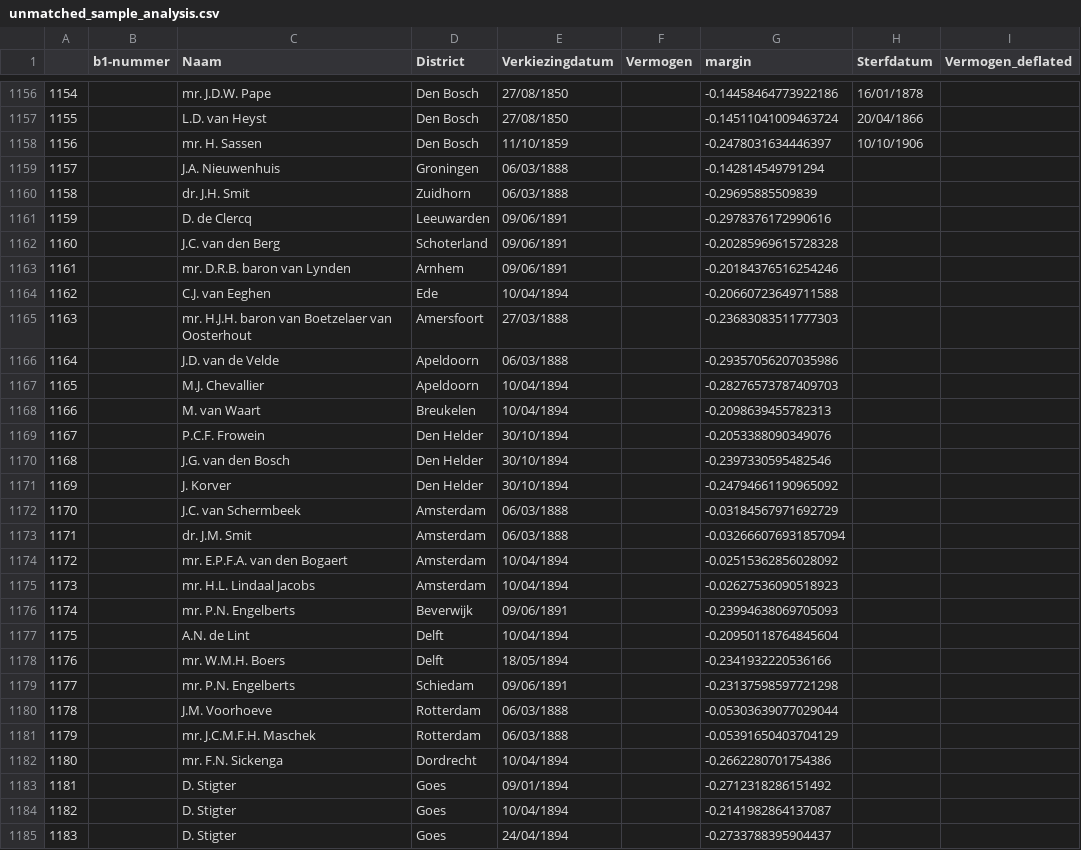
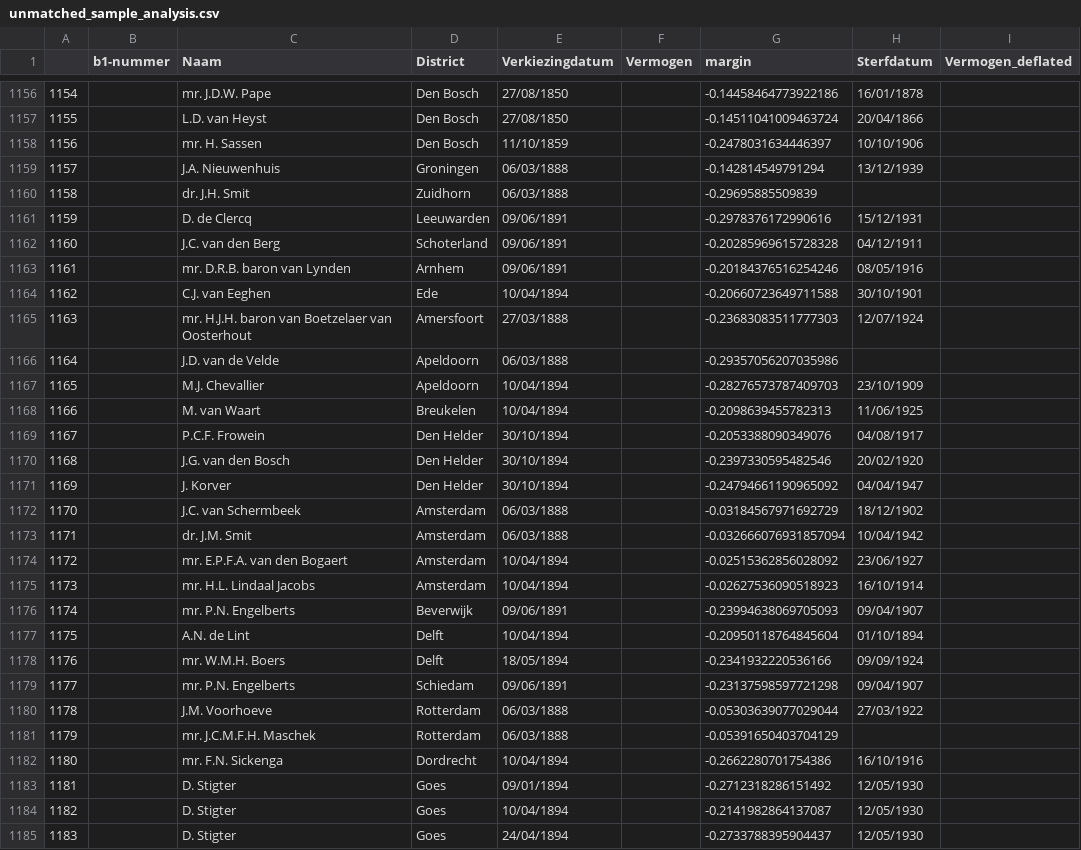
Before and after one commit to basm92/Polrents, a CSV file: Data/analysis/unmatched_sample_analysis.csv, drawn as a sheet; only a part is shown, gaps mark what is left out; the diff covers the shown part only.

```diff
--- a/Data/analysis/unmatched_sample_analysis.csv
+++ b/Data/analysis/unmatched_sample_analysis.csv
@@ -1158,28 +1158,28 @@
 1156,,mr. H. Sassen,Den Bosch,11/10/1859,,-0.2478031634446397,10/10/1906,
-1157,,J.A. Nieuwenhuis,Groningen,06/03/1888,,-0.142814549791294,,
+1157,,J.A. Nieuwenhuis,Groningen,06/03/1888,,-0.142814549791294,13/12/1939,
 1158,,dr. J.H. Smit,Zuidhorn,06/03/1888,,-0.29695885509839,,
-1159,,D. de Clercq,Leeuwarden,09/06/1891,,-0.2978376172990616,,
-1160,,J.C. van den Berg,Schoterland,09/06/1891,,-0.20285969615728328,,
-1161,,mr. D.R.B. baron van Lynden,Arnhem,09/06/1891,,-0.20184376516254246,,
-1162,,C.J. van Eeghen,Ede,10/04/1894,,-0.20660723649711588,,
-1163,,mr. H.J.H. baron van Boetzelaer van Oosterhout,Amersfoort,27/03/1888,,-0.23683083511777303,,
+1159,,D. de Clercq,Leeuwarden,09/06/1891,,-0.2978376172990616,15/12/1931,
+1160,,J.C. van den Berg,Schoterland,09/06/1891,,-0.20285969615728328,04/12/1911,
+1161,,mr. D.R.B. baron van Lynden,Arnhem,09/06/1891,,-0.20184376516254246,08/05/1916,
+1162,,C.J. van Eeghen,Ede,10/04/1894,,-0.20660723649711588,30/10/1901,
+1163,,mr. H.J.H. baron van Boetzelaer van Oosterhout,Amersfoort,27/03/1888,,-0.23683083511777303,12/07/1924,
 1164,,J.D. van de Velde,Apeldoorn,06/03/1888,,-0.29357056207035986,,
-1165,,M.J. Chevallier,Apeldoorn,10/04/1894,,-0.28276573787409703,,
-1166,,M. van Waart,Breukelen,10/04/1894,,-0.2098639455782313,,
-1167,,P.C.F. Frowein,Den Helder,30/10/1894,,-0.2053388090349076,,
-1168,,J.G. van den Bosch,Den Helder,30/10/1894,,-0.2397330595482546,,
-1169,,J. Korver,Den Helder,30/10/1894,,-0.24794661190965092,,
-1170,,J.C. van Schermbeek,Amsterdam,06/03/1888,,-0.03184567971692729,,
-1171,,dr. J.M. Smit,Amsterdam,06/03/1888,,-0.032666076931857094,,
-1172,,mr. E.P.F.A. van den Bogaert,Amsterdam,10/04/1894,,-0.02515362856028092,,
-1173,,mr. H.L. Lindaal Jacobs,Amsterdam,10/04/1894,,-0.02627536090518923,,
-1174,,mr. P.N. Engelberts,Beverwijk,09/06/1891,,-0.23994638069705093,,
-1175,,A.N. de Lint,Delft,10/04/1894,,-0.20950118764845604,,
-1176,,mr. W.M.H. Boers,Delft,18/05/1894,,-0.2341932220536166,,
-1177,,mr. P.N. Engelberts,Schiedam,09/06/1891,,-0.23137598597721298,,
-1178,,J.M. Voorhoeve,Rotterdam,06/03/1888,,-0.05303639077029044,,
+1165,,M.J. Chevallier,Apeldoorn,10/04/1894,,-0.28276573787409703,23/10/1909,
+1166,,M. van Waart,Breukelen,10/04/1894,,-0.2098639455782313,11/06/1925,
+1167,,P.C.F. Frowein,Den Helder,30/10/1894,,-0.2053388090349076,04/08/1917,
+1168,,J.G. van den Bosch,Den Helder,30/10/1894,,-0.2397330595482546,20/02/1920,
+1169,,J. Korver,Den Helder,30/10/1894,,-0.24794661190965092,04/04/1947,
+1170,,J.C. van Schermbeek,Amsterdam,06/03/1888,,-0.03184567971692729,18/12/1902,
+1171,,dr. J.M. Smit,Amsterdam,06/03/1888,,-0.032666076931857094,10/04/1942,
+1172,,mr. E.P.F.A. van den Bogaert,Amsterdam,10/04/1894,,-0.02515362856028092,23/06/1927,
+1173,,mr. H.L. Lindaal Jacobs,Amsterdam,10/04/1894,,-0.02627536090518923,16/10/1914,
+1174,,mr. P.N. Engelberts,Beverwijk,09/06/1891,,-0.23994638069705093,09/04/1907,
+1175,,A.N. de Lint,Delft,10/04/1894,,-0.20950118764845604,01/10/1894,
+1176,,mr. W.M.H. Boers,Delft,18/05/1894,,-0.2341932220536166,09/09/1924,
+1177,,mr. P.N. Engelberts,Schiedam,09/06/1891,,-0.23137598597721298,09/04/1907,
+1178,,J.M. Voorhoeve,Rotterdam,06/03/1888,,-0.05303639077029044,27/03/1922,
 1179,,mr. J.C.M.F.H. Maschek,Rotterdam,06/03/1888,,-0.05391650403704129,,
-1180,,mr. F.N. Sickenga,Dordrecht,10/04/1894,,-0.2662280701754386,,
-1181,,D. Stigter,Goes,09/01/1894,,-0.2712318286151492,,
-1182,,D. Stigter,Goes,10/04/1894,,-0.2141982864137087,,
-1183,,D. Stigter,Goes,24/04/1894,,-0.2733788395904437,,
+1180,,mr. F.N. Sickenga,Dordrecht,10/04/1894,,-0.2662280701754386,16/10/1916,
+1181,,D. Stigter,Goes,09/01/1894,,-0.2712318286151492,12/05/1930,
+1182,,D. Stigter,Goes,10/04/1894,,-0.2141982864137087,12/05/1930,
+1183,,D. Stigter,Goes,24/04/1894,,-0.2733788395904437,12/05/1930,
```
Also changed, not shown: 114 edited cells elsewhere in this file, Data/analysis/matched_sample_analysis.csv, 2 other files.
